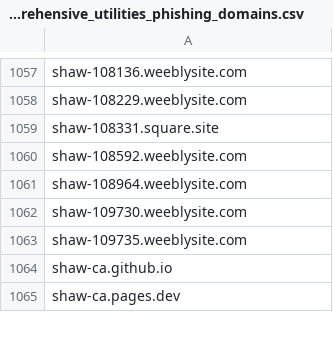
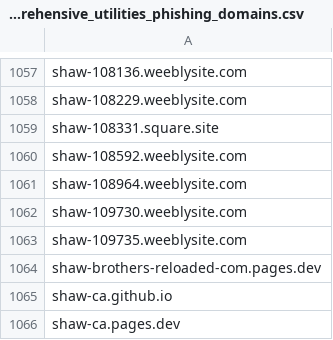
Before and after one commit to Phishcan/phishcan-data, a CSV file: api/utilities/comprehensive_utilities_phishing_domains.csv, drawn as a sheet; only a part is shown, gaps mark what is left out.

```diff
--- a/api/utilities/comprehensive_utilities_phishing_domains.csv
+++ b/api/utilities/comprehensive_utilities_phishing_domains.csv
@@ -1063,2 +1063,3 @@ shaw-109730.weeblysite.com
 shaw-109735.weeblysite.com
+shaw-brothers-reloaded-com.pages.dev
 shaw-ca.github.io
```
Also changed, not shown: api/banking/comprehensive_banking_phishing_domains.csv, 9 other files.
